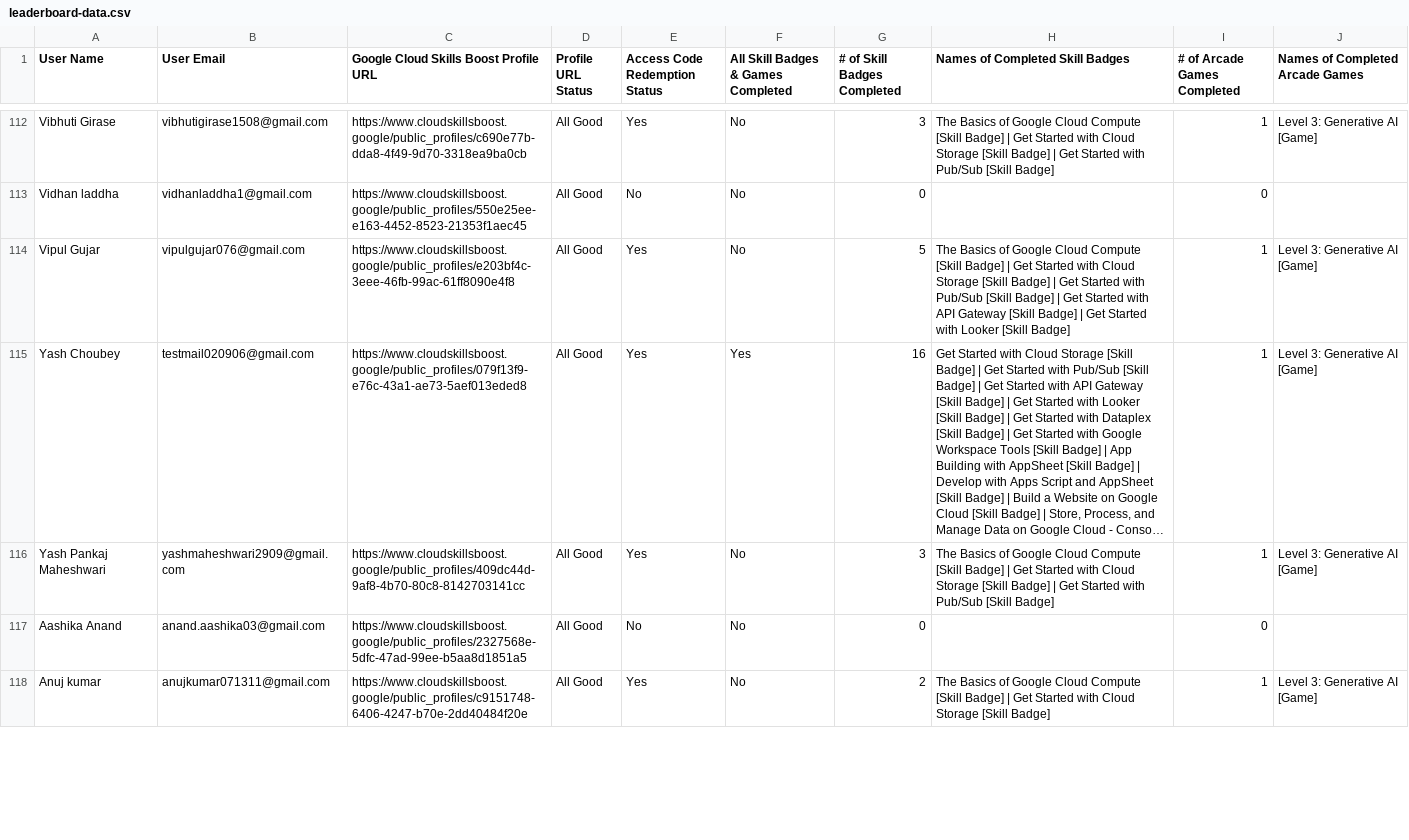
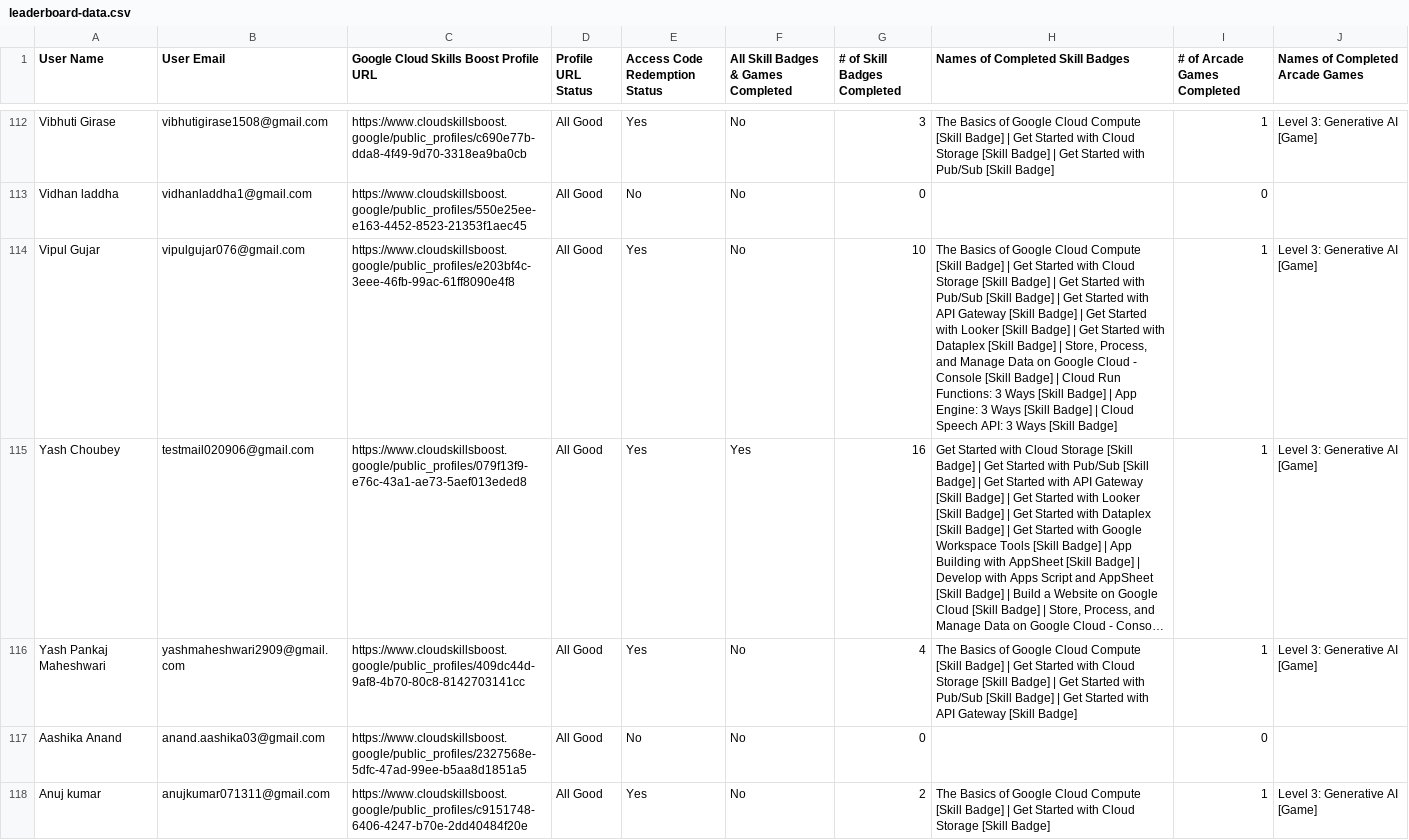
Before and after one commit to Jay-Naik2526/studyjam-website, a CSV file: public/leaderboard-data.csv, drawn as a sheet; only a part is shown, gaps mark what is left out; long unchanged cells end in …; the diff covers the shown part only; the diff names each change by its address in the sheet, - before the commit and + after, or states it on an @@ line.

Commit message:
updated leaderboard

```diff
--- a/public/leaderboard-data.csv
+++ b/public/leaderboard-data.csv
-G114 (# of Skill Badges Completed): 5
+G114 (# of Skill Badges Completed): 10
-H114 (Names of Completed Skill Badges): …[Skill Badge]
+H114 (Names of Completed Skill Badges): …[Skill Badge] | Get Started with Dataplex [Skill Badge] | Store, Process, and Manage Data on Google Cloud - Console [Skill Badge] | Cloud Run Functions: 3 Ways [Skill Badge] | App Engine: 3 Ways [Skill Badge] | Cloud Speech API: 3 Ways [Skill Badge]
-G116 (# of Skill Badges Completed): 3
+G116 (# of Skill Badges Completed): 4
-H116 (Names of Completed Skill Badges): …[Skill Badge]
+H116 (Names of Completed Skill Badges): …[Skill Badge] | Get Started with API Gateway [Skill Badge]
```
Also changed, not shown: 75 edited cells elsewhere in this file.
